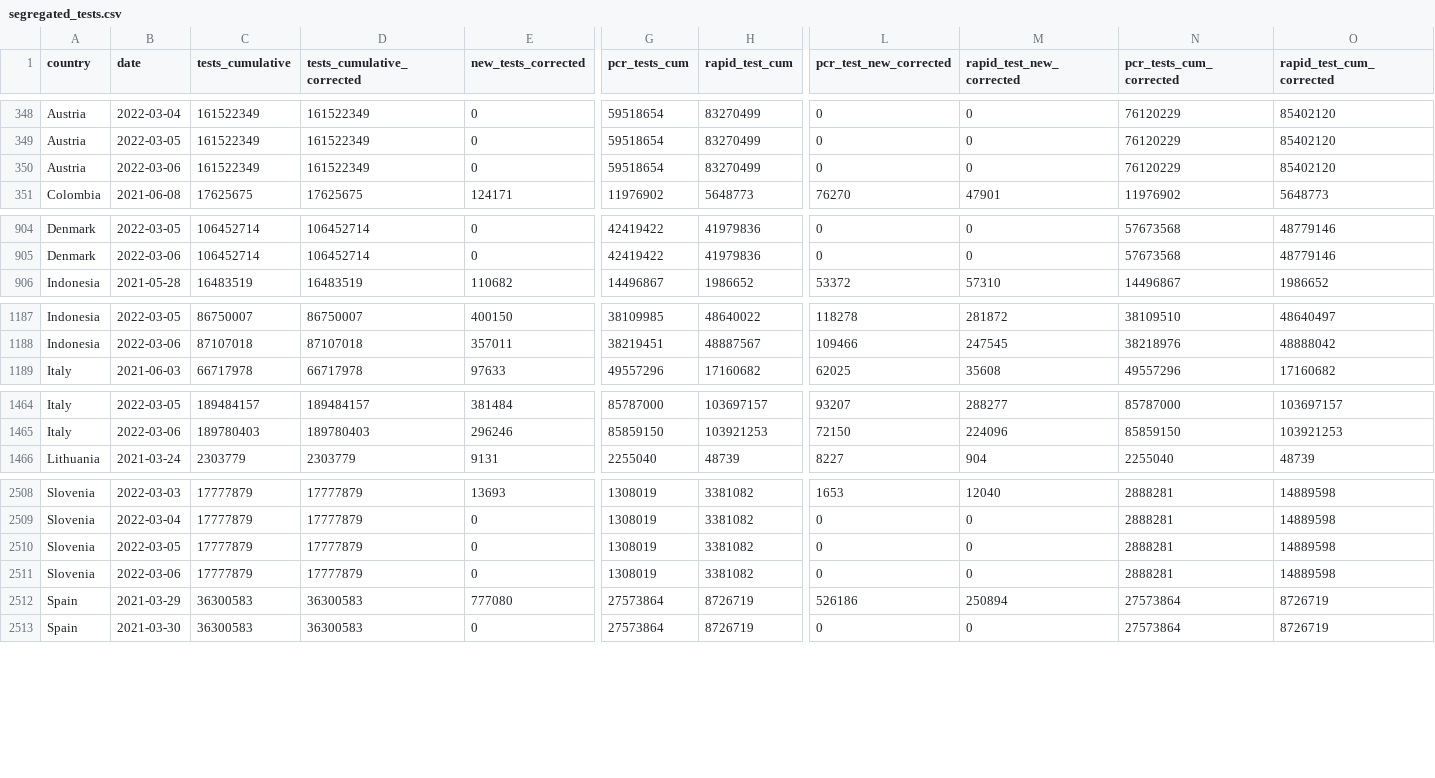
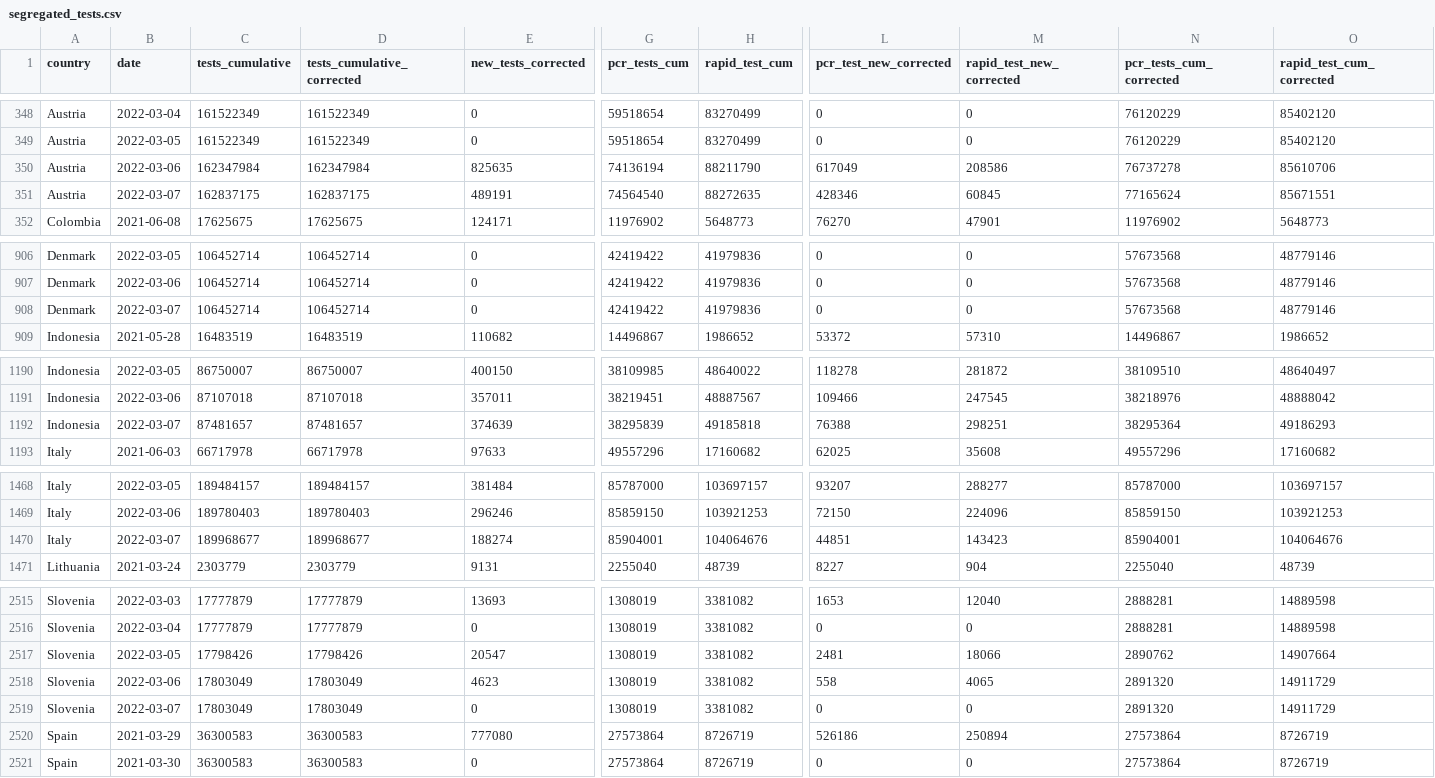
Before and after one commit to finddx/FINDCov19Tracker, a CSV file: reference/segregated_tests.csv, drawn as a sheet; only a part is shown, gaps mark what is left out; addresses are those after the commit; rows hold the shown columns only; the diff covers the shown part only; the diff names each change by its address in the sheet, - before the commit and + after, or states it on an @@ line.

```diff
--- a/reference/segregated_tests.csv
+++ b/reference/segregated_tests.csv
-C350 (tests_cumulative): 161522349
+C350 (tests_cumulative): 162347984
-D350 (tests_cumulative_corrected): 161522349
+D350 (tests_cumulative_corrected): 162347984
-E350 (new_tests_corrected): 0
+E350 (new_tests_corrected): 825635
-G350 (pcr_tests_cum): 59518654
+G350 (pcr_tests_cum): 74136194
-H350 (rapid_test_cum): 83270499
+H350 (rapid_test_cum): 88211790
-L350 (pcr_test_new_corrected): 0
+L350 (pcr_test_new_corrected): 617049
-M350 (rapid_test_new_corrected): 0
+M350 (rapid_test_new_corrected): 208586
-N350 (pcr_tests_cum_corrected): 76120229
+N350 (pcr_tests_cum_corrected): 76737278
-O350 (rapid_test_cum_corrected): 85402120
+O350 (rapid_test_cum_corrected): 85610706
+row 351: Austria | 2022-03-07 | 162837175 | 162837175 | 489191 | 74564540 | 88272635 | 428346 | 60845 | 77165624 | 85671551
+row 908: Denmark | 2022-03-07 | 106452714 | 106452714 | 0 | 42419422 | 41979836 | 0 | 0 | 57673568 | 48779146
+row 1192: Indonesia | 2022-03-07 | 87481657 | 87481657 | 374639 | 38295839 | 49185818 | 76388 | 298251 | 38295364 | 49186293
+row 1470: Italy | 2022-03-07 | 189968677 | 189968677 | 188274 | 85904001 | 104064676 | 44851 | 143423 | 85904001 | 104064676
-C2517 (tests_cumulative): 17777879
+C2517 (tests_cumulative): 17798426
-D2517 (tests_cumulative_corrected): 17777879
+D2517 (tests_cumulative_corrected): 17798426
-E2517 (new_tests_corrected): 0
+E2517 (new_tests_corrected): 20547
-L2517 (pcr_test_new_corrected): 0
+L2517 (pcr_test_new_corrected): 2481
-M2517 (rapid_test_new_corrected): 0
+M2517 (rapid_test_new_corrected): 18066
-N2517 (pcr_tests_cum_corrected): 2888281
+N2517 (pcr_tests_cum_corrected): 2890762
-O2517 (rapid_test_cum_corrected): 14889598
+O2517 (rapid_test_cum_corrected): 14907664
-C2518 (tests_cumulative): 17777879
+C2518 (tests_cumulative): 17803049
-D2518 (tests_cumulative_corrected): 17777879
+D2518 (tests_cumulative_corrected): 17803049
-E2518 (new_tests_corrected): 0
+E2518 (new_tests_corrected): 4623
-L2518 (pcr_test_new_corrected): 0
+L2518 (pcr_test_new_corrected): 558
-M2518 (rapid_test_new_corrected): 0
+M2518 (rapid_test_new_corrected): 4065
-N2518 (pcr_tests_cum_corrected): 2888281
+N2518 (pcr_tests_cum_corrected): 2891320
-O2518 (rapid_test_cum_corrected): 14889598
+O2518 (rapid_test_cum_corrected): 14911729
+row 2519: Slovenia | 2022-03-07 | 17803049 | 17803049 | 0 | 1308019 | 3381082 | 0 | 0 | 2891320 | 14911729
```
Also changed, not shown: 5 added rows and 10 edited cells elsewhere in this file, reference/segregated-data.csv, 3 other files.
